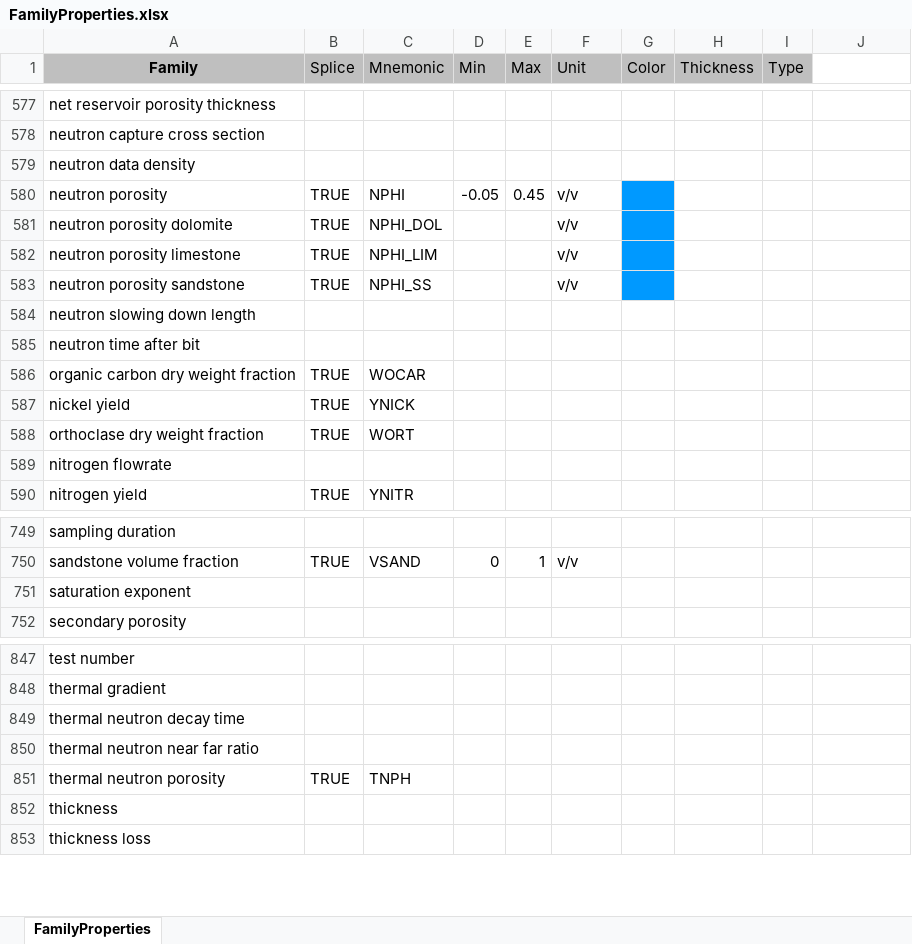
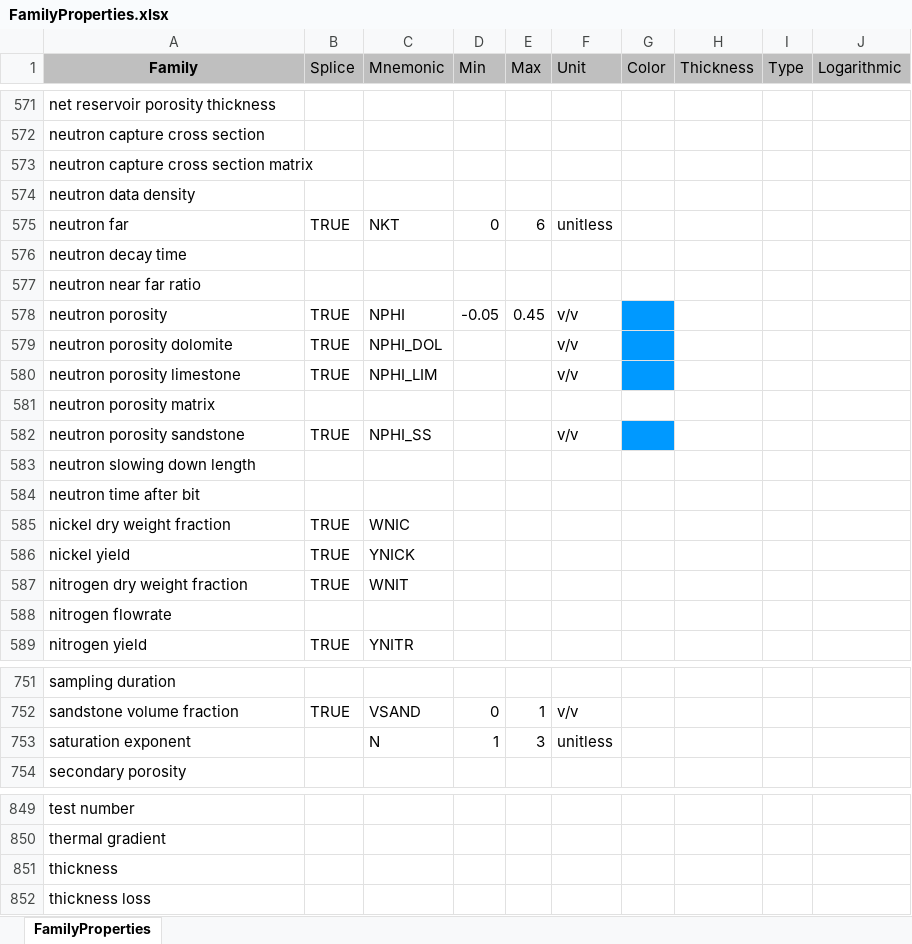
Before and after one commit to iGeophysix/gamma, an Excel workbook: components/importexport/rules/src/FamilyProperties.xlsx, sheet FamilyProperties, drawn as a sheet; only a part is shown, gaps mark what is left out; values as stored, in another font and other column widths than the file's, no borders; removed rows and columns are numbered as before the commit, all else as after; the diff covers the shown part only; the diff names each change by its address in the sheet, - before the commit and + after, or states it on an @@ line.

```diff
--- a/components/importexport/rules/src/FamilyProperties.xlsx (sheet FamilyProperties)
+++ b/components/importexport/rules/src/FamilyProperties.xlsx (sheet FamilyProperties)
-J1: (empty)
+J1: Logarithmic
-J1 fill: none
+J1 fill: #BFBFBF
+row 573: neutron capture cross section matrix
+row 575: neutron far | TRUE | NKT | 0 | 6 | unitless
+row 576: neutron decay time
+row 577: neutron near far ratio
+row 581: neutron porosity matrix
@@ row 586 moved to row 631: organic carbon dry weight fraction @@
@@ row 541 moved to row 585: nickel dry weight fraction @@
@@ row 588 moved to row 634: orthoclase dry weight fraction @@
@@ row 572 moved to row 587: nitrogen dry weight fraction @@
-C753 (Mnemonic): (empty)
+C753 (Mnemonic): N
-D753 (Min): (empty)
+D753 (Min): 1
-E753 (Max): (empty)
+E753 (Max): 3
-F753 (Unit): (empty)
+F753 (Unit): unitless
-row 849: thermal neutron decay time
-row 850: thermal neutron near far ratio
-row 851: thermal neutron porosity | TRUE | TNPH
```
Also changed, not shown: 12 added rows, 13 removed rows, 39 moved rows, 22 edited cells and cell formats elsewhere in this sheet, formulas that keep their value, components/petrophysics/data/src/FluidMineralConstants.xlsx, 2 other files.
